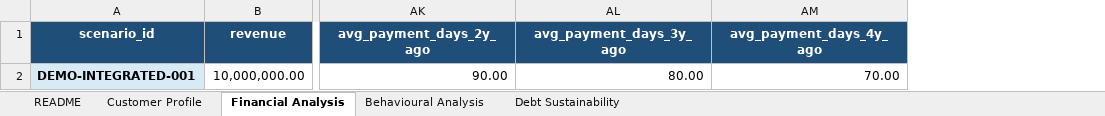
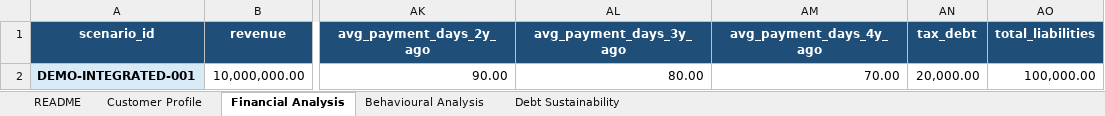
Before and after one commit to danielematix67-boop/credit-assessment-system, an Excel workbook: examples/excel/demo_scenarios.xlsx, sheet Financial Analysis, drawn as a sheet; only a part is shown, gaps mark what is left out; values as stored, in another font and other column widths than the file's, no borders; the diff names each change by its address in the sheet, - before the commit and + after, or states it on an @@ line.

Commit message:
fix excel and new rule tax

```diff
--- a/examples/excel/demo_scenarios.xlsx (sheet Financial Analysis)
+++ b/examples/excel/demo_scenarios.xlsx (sheet Financial Analysis)
+column AN (tax_debt), row 2: 20,000.00
+column AO (total_liabilities), row 2: 100,000.00
```
